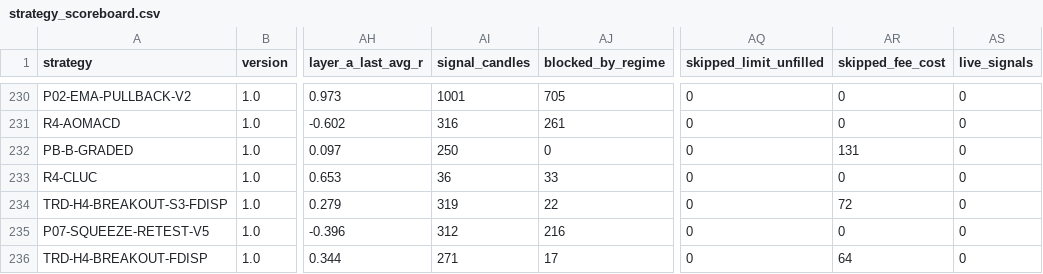
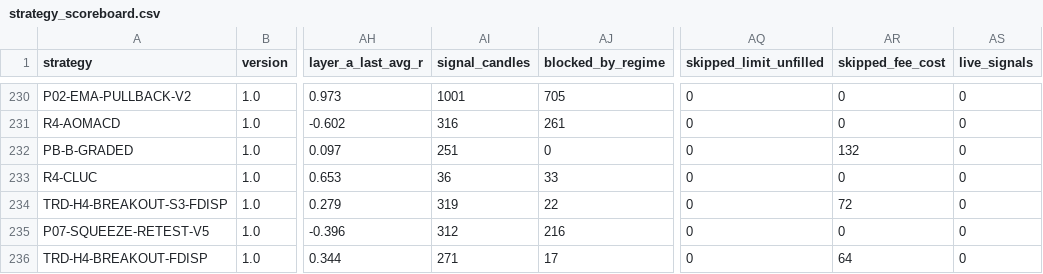
Before and after one commit to mayastraglobal-ui/crypto-signal-agent, a CSV file: reports/strategy_scoreboard.csv, drawn as a sheet; only a part is shown, gaps mark what is left out; the diff covers the shown part only; the diff names each change by its address in the sheet, - before the commit and + after, or states it on an @@ line.

```diff
--- a/reports/strategy_scoreboard.csv
+++ b/reports/strategy_scoreboard.csv
-AI232 (signal_candles): 250
+AI232 (signal_candles): 251
-AR232 (skipped_fee_cost): 131
+AR232 (skipped_fee_cost): 132
```
Also changed, not shown: 110 edited cells elsewhere in this file, 20 other files.
